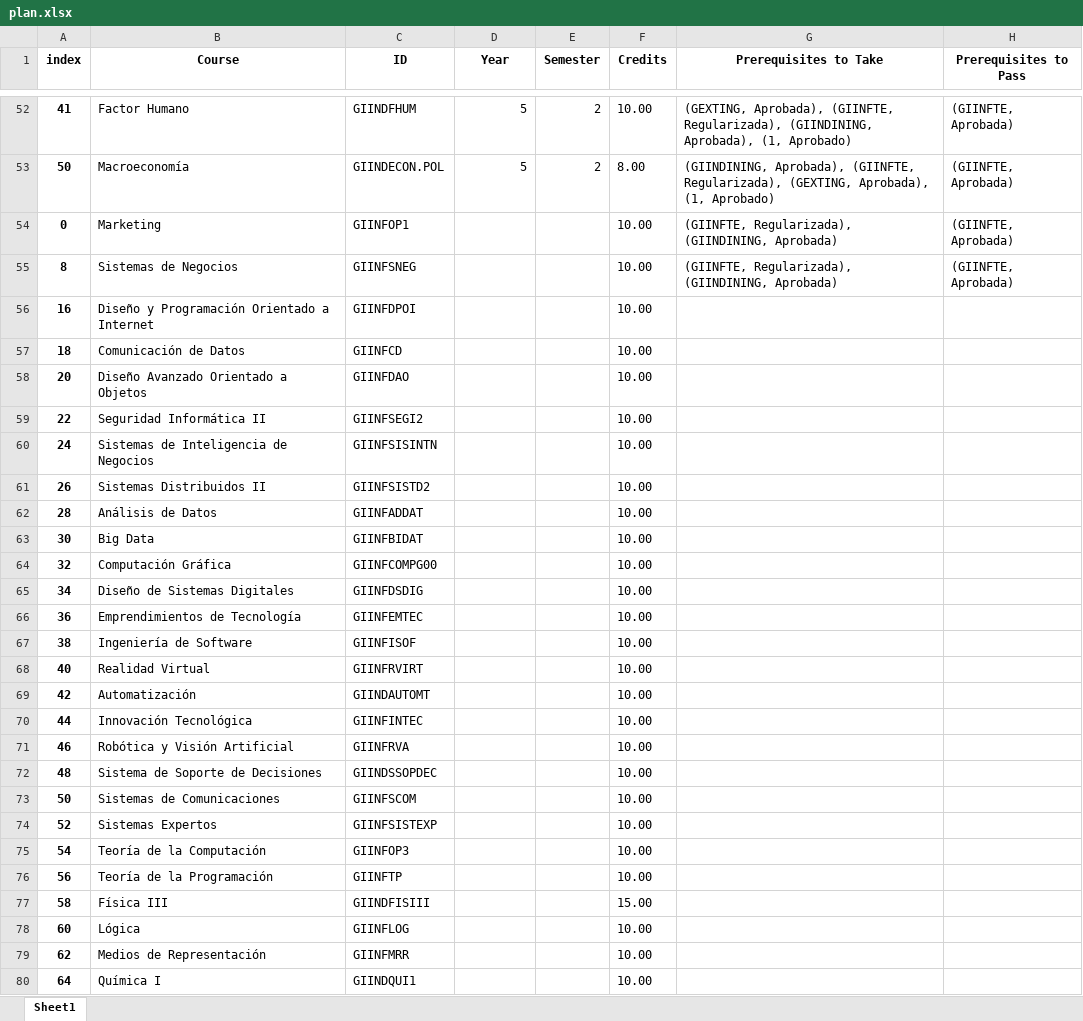
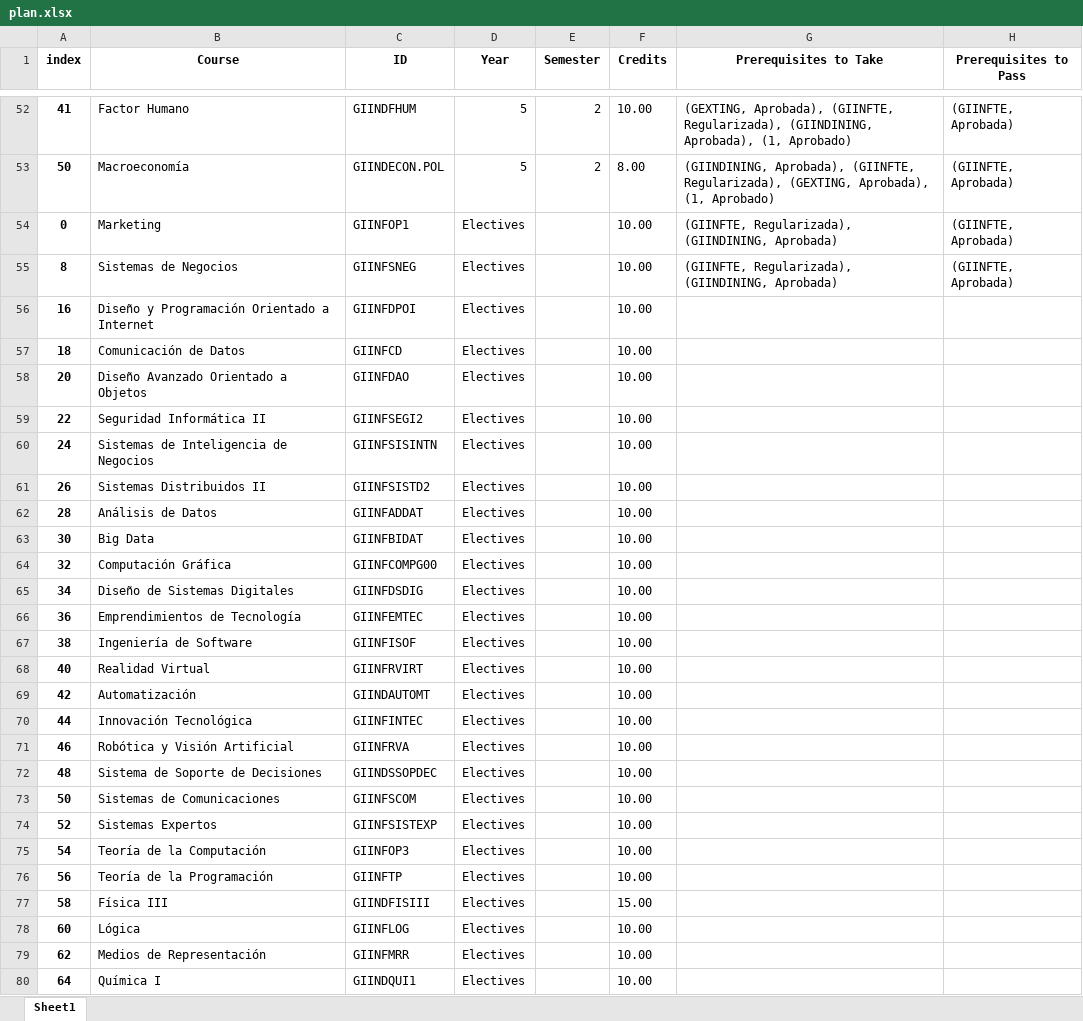
Before and after one commit to sasakiimarcos/austral-map, an Excel workbook: src/data/plan.xlsx, sheet Sheet1, drawn as a sheet; only a part is shown, gaps mark what is left out; values as stored, in another font and other column widths than the file's, no borders; the diff covers the shown part only; the diff names each change by its address in the sheet, - before the commit and + after, or states it on an @@ line.

Commit message:
made modifications to the html converter to avoid leaving nan values in 'Year' column

```diff
--- a/src/data/plan.xlsx (sheet Sheet1)
+++ b/src/data/plan.xlsx (sheet Sheet1)
-D54:D80 (Year): (empty)
+D54:D80 (Year): Electives
```
Also changed, not shown: 9 edited cells elsewhere in this sheet, 2 other files.
